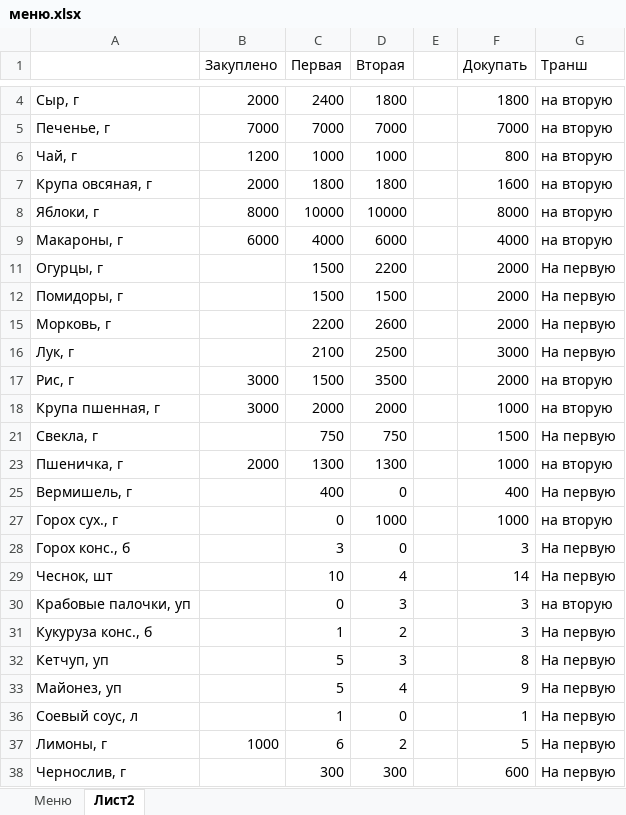
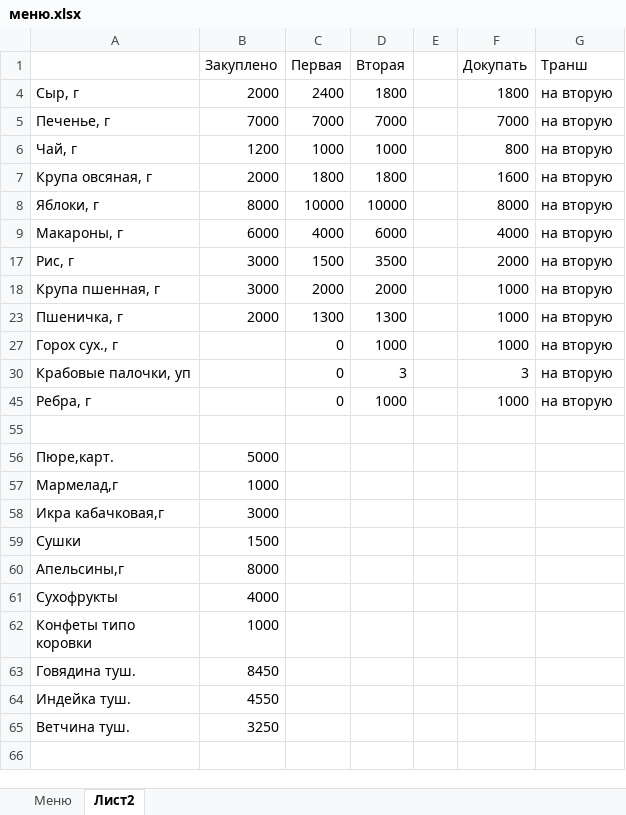
Before and after one commit to polydora/Lab-processings, an Excel workbook: Jashera 2024/меню.xlsx, sheet Лист2, drawn as a sheet; only a part is shown, gaps mark what is left out; the shorter side is filled out with more unchanged rows; values as stored, in another font and other column widths than the file's, no borders; the diff covers the shown part only; the diff names each change by its address in the sheet, - before the commit and + after, or states it on an @@ line.

Commit message:
Update меню.xlsx

```diff
--- a/Jashera 2024/меню.xlsx (sheet Лист2)
+++ b/Jashera 2024/меню.xlsx (sheet Лист2)
@@ row 11 hidden: Огурцы, г |  | 1500 | 2200 |  | 2000 | На первую @@
@@ row 12 hidden: Помидоры, г |  | 1500 | 1500 |  | 2000 | На первую @@
@@ row 15 hidden: Морковь, г |  | 2200 | 2600 |  | 2000 | На первую @@
@@ row 16 hidden: Лук, г |  | 2100 | 2500 |  | 3000 | На первую @@
@@ row 21 hidden: Свекла, г |  | 750 | 750 |  | 1500 | На первую @@
@@ row 25 hidden: Вермишель, г |  | 400 | 0 |  | 400 | На первую @@
@@ row 28 hidden: Горох конс., б |  | 3 | 0 |  | 3 | На первую @@
@@ row 29 hidden: Чеснок, шт |  | 10 | 4 |  | 14 | На первую @@
@@ row 31 hidden: Кукуруза конс., б |  | 1 | 2 |  | 3 | На первую @@
@@ row 32 hidden: Кетчуп, уп |  | 5 | 3 |  | 8 | На первую @@
@@ row 33 hidden: Майонез, уп |  | 5 | 4 |  | 9 | На первую @@
@@ row 36 hidden: Соевый соус, л |  | 1 | 0 |  | 1 | На первую @@
@@ row 37 hidden: Лимоны, г | 1000 | 6 | 2 |  | 5 | На первую @@
@@ row 38 hidden: Чернослив, г |  | 300 | 300 |  | 600 | На первую @@
```
Also changed, not shown: 10 hidden or unhidden rows elsewhere in this sheet.
